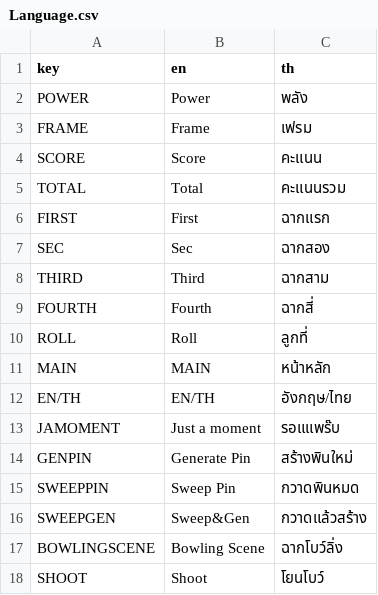
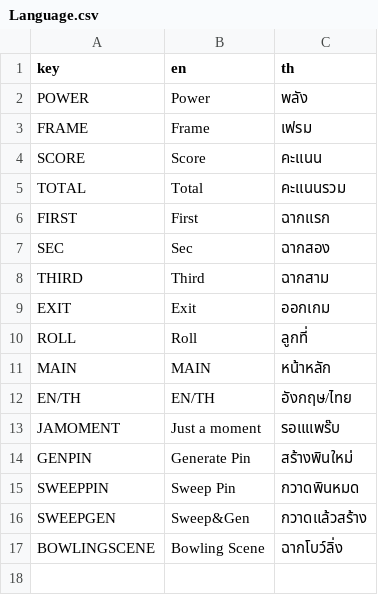
Before and after one commit to abczezeze/GeometricBowling, a CSV file: Language/Language.csv, drawn as a sheet; removed rows and columns are numbered as before the commit, all else as after; the diff names each change by its address in the sheet, - before the commit and + after, or states it on an @@ line.

```diff
--- a/Language/Language.csv
+++ b/Language/Language.csv
-row 9: FOURTH | Fourth | ฉากสี่
+row 9: EXIT | Exit | ออกเกม
-row 18: SHOOT | Shoot | โยนโบว์
```
Also changed, not shown: 2 other files.
